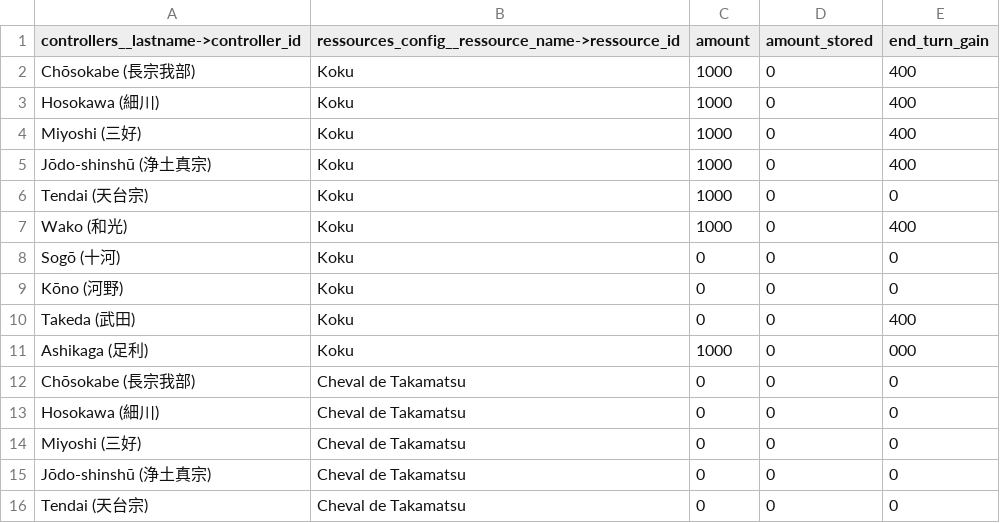
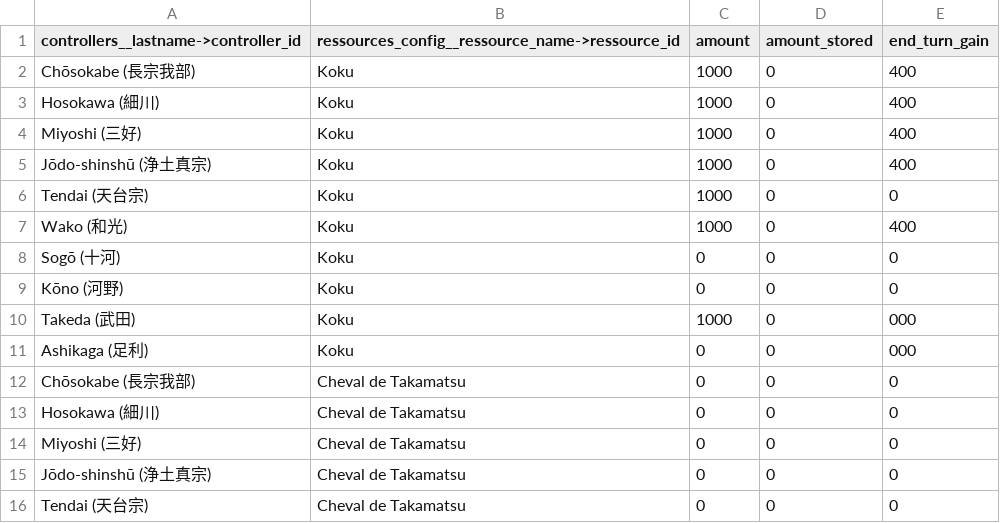
Before and after one commit to Edward-Croc/RPGConquestGame, a CSV file: var/csv/setupJapon1555CSV_controller_ressources.csv, drawn as a sheet; only a part is shown.

```diff
--- a/var/csv/setupJapon1555CSV_controller_ressources.csv
+++ b/var/csv/setupJapon1555CSV_controller_ressources.csv
@@ -9,4 +9,4 @@ Sogō (十河),Koku,0,0,0
 Kōno (河野),Koku,0,0,0
-Takeda (武田),Koku,0,0,400
-Ashikaga (足利),Koku,1000,0,000
+Takeda (武田),Koku,1000,0,000
+Ashikaga (足利),Koku,0,0,000
 Chōsokabe (長宗我部),Cheval de Takamatsu,0,0,0
```
Also changed, not shown: var/csv/setupJapon1555CSV_controllers.csv, var/csv/setupJapon1555CSV_locations.csv, 1 other file.
